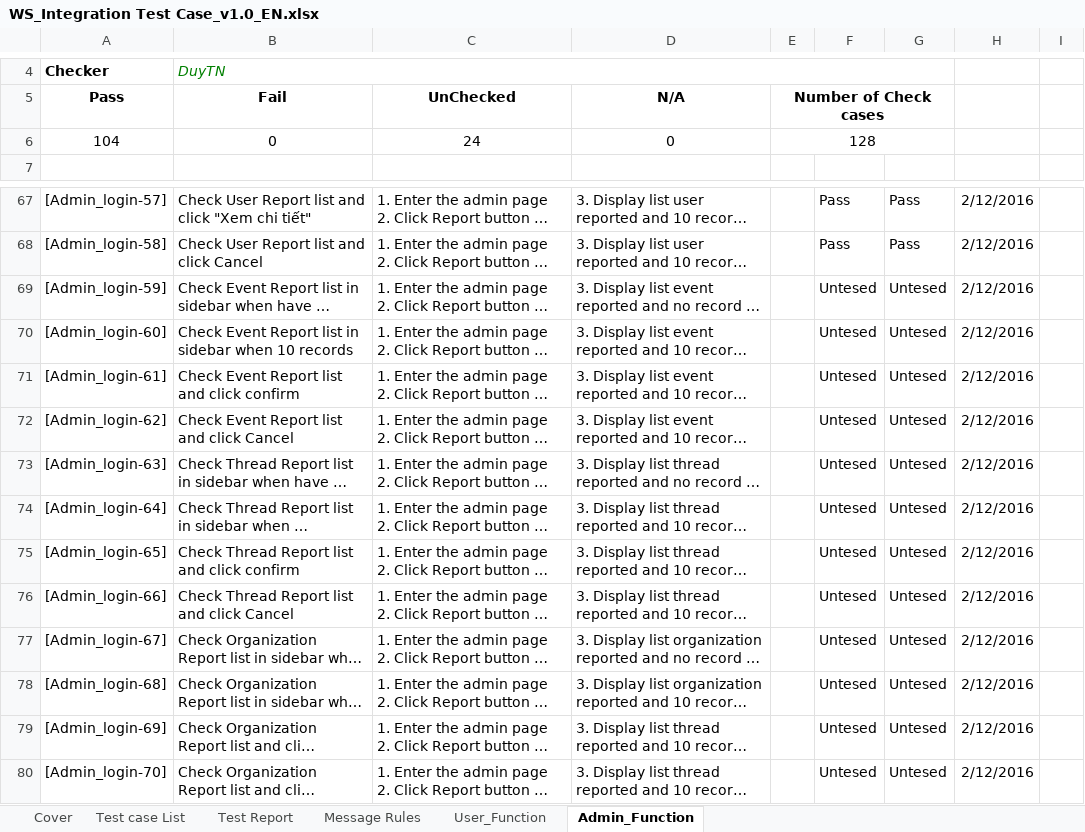
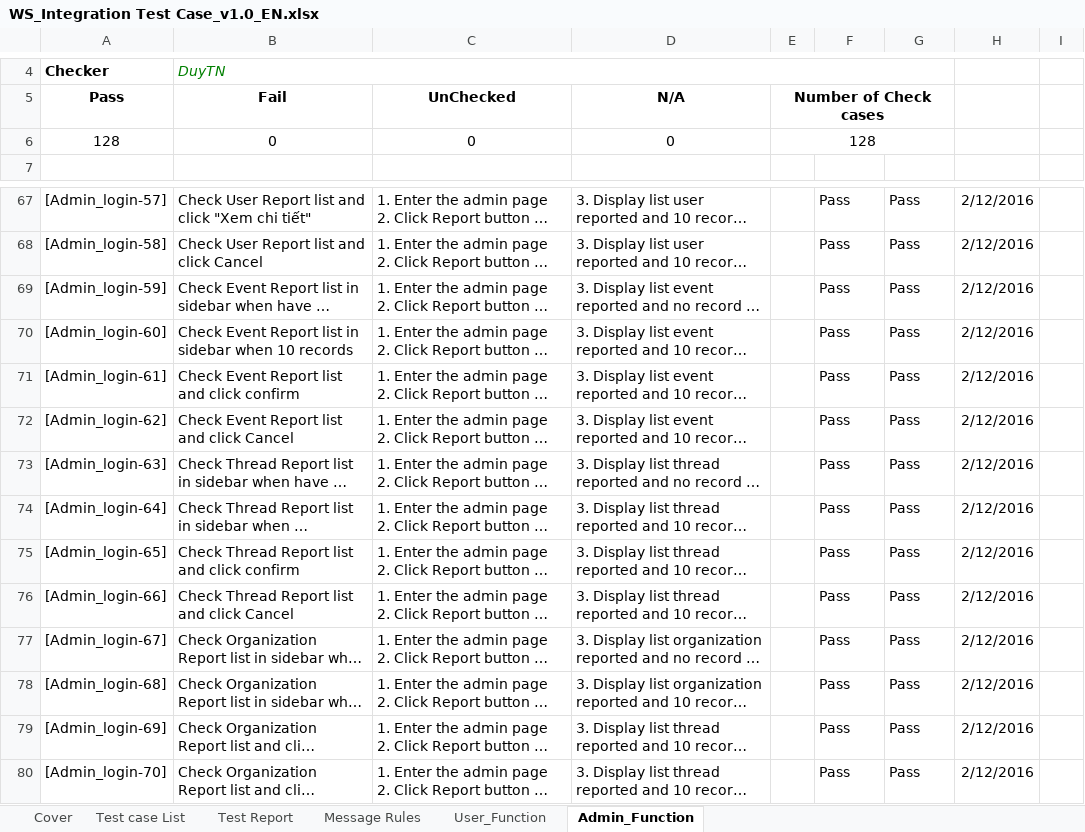
Before and after one commit to sangnvus/201609JS01, an Excel workbook: WIP/Documents/Report 5/Test Result/WS_Integration Test Case_v1.0_EN.xlsx, sheet Admin_Function, drawn as a sheet; only a part is shown, gaps mark what is left out; long unchanged cells end in …; values as stored, in another font and other column widths than the file's, no borders; the diff names each change by its address in the sheet, - before the commit and + after, or states it on an @@ line.

```diff
--- a/WIP/Documents/Report 5/Test Result/WS_Integration Test Case_v1.0_EN.xlsx (sheet Admin_Function)
+++ b/WIP/Documents/Report 5/Test Result/WS_Integration Test Case_v1.0_EN.xlsx (sheet Admin_Function)
-A6 (Pass): 104
+A6 (Pass): 128
-C6 (UnChecked): 24
+C6 (UnChecked): 0
-F69:F80: Untesed
+F69:F80: Pass
-G69:G80: Untesed
+G69:G80: Pass
```
Also changed, not shown: sheet Test Report, sheet User_Function.
